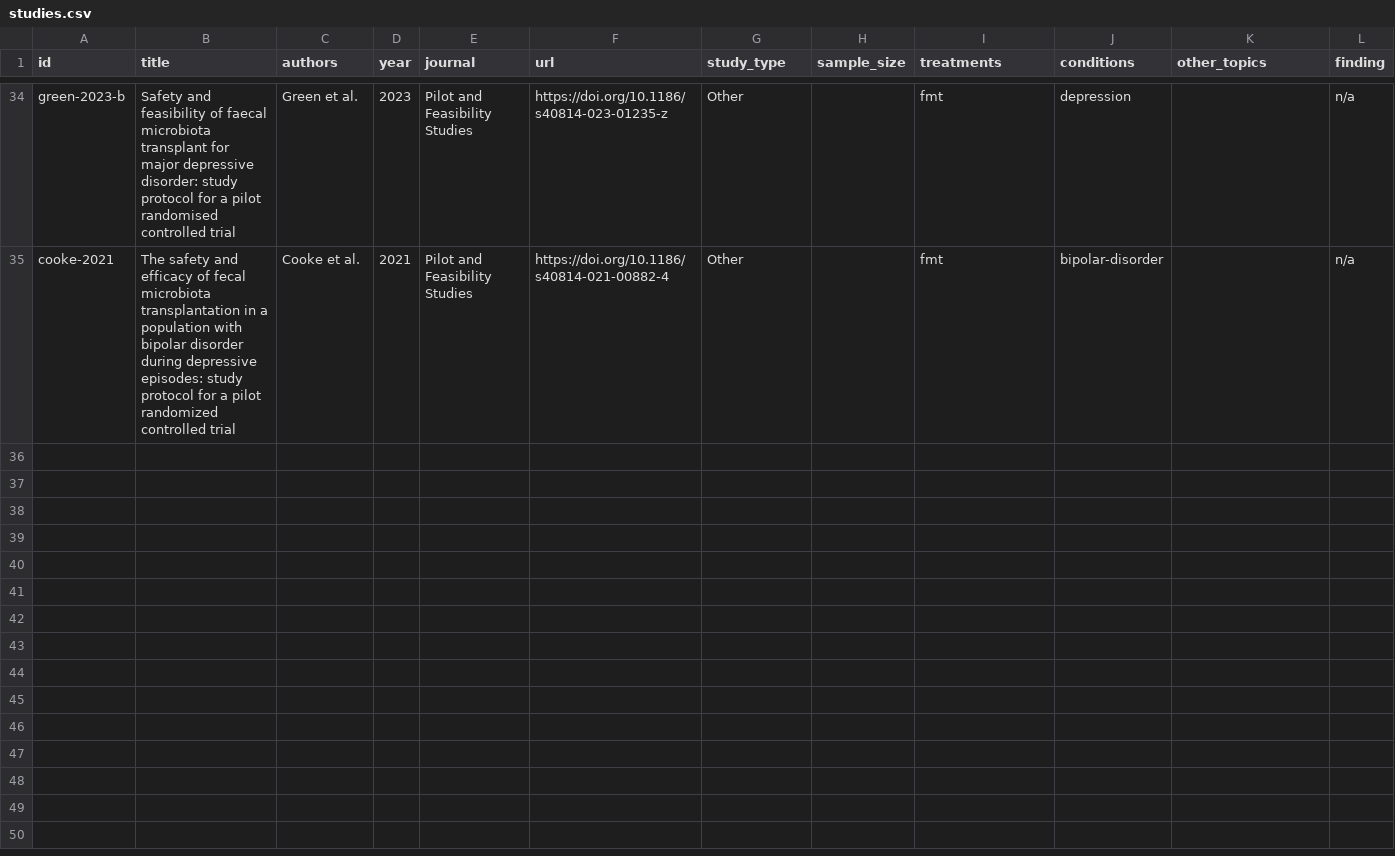
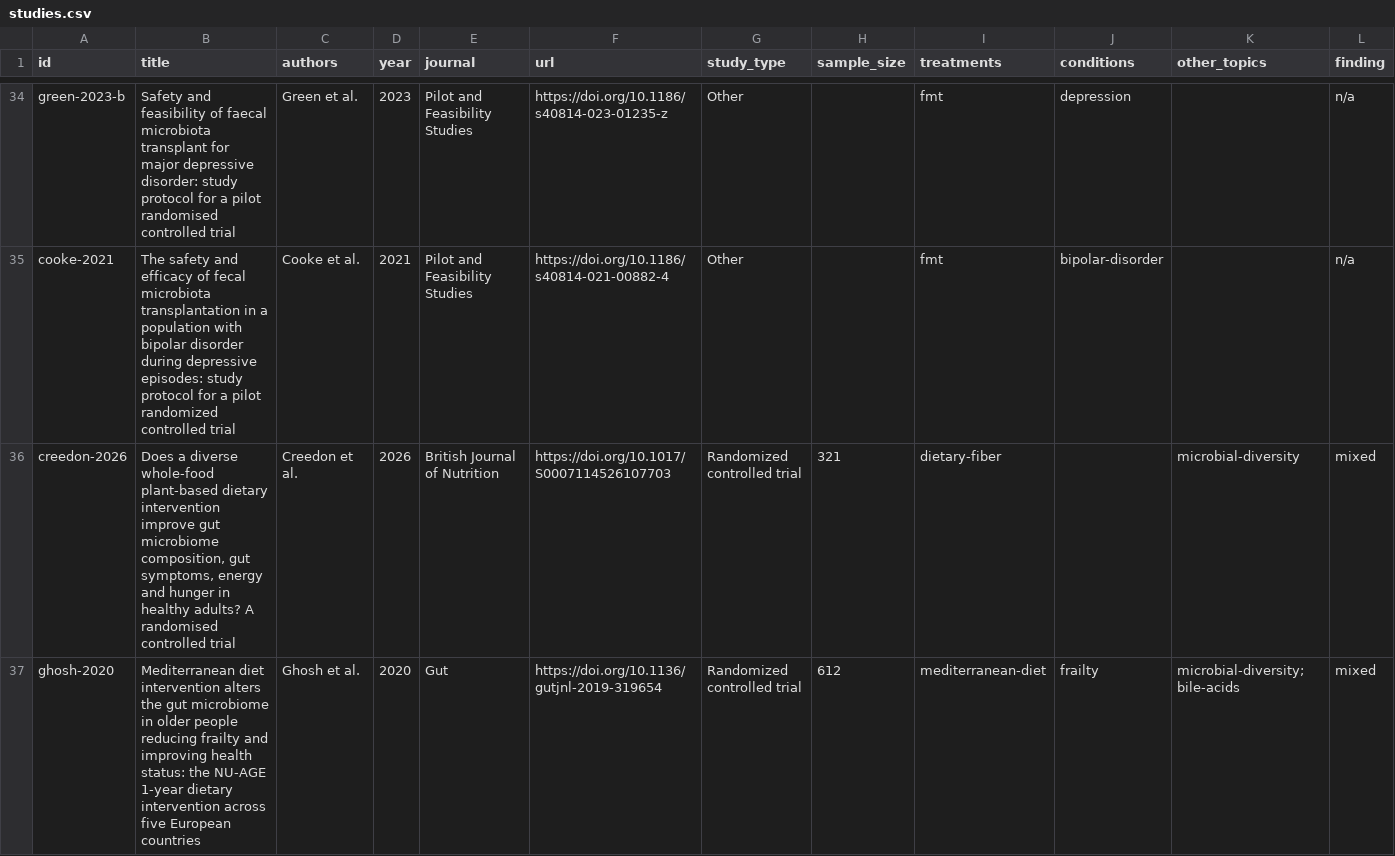
Before and after one commit to ryanmburns93/gut-microbiome-treatment-research-hub, a CSV file: _data/studies.csv, drawn as a sheet; only a part is shown, gaps mark what is left out; rows hold the shown columns only; the diff covers the shown part only; the diff names each change by its address in the sheet, - before the commit and + after, or states it on an @@ line.

```diff
--- a/_data/studies.csv
+++ b/_data/studies.csv
+row 36: creedon-2026 | Does a diverse whole-food plant-based dietary intervention improve gut microbiome composition, gut symptoms, energy and hunger in healthy adults? A randomised controlled trial | Creedon et al. | 2026 | British Journal of Nutrition | https://doi.org/10.1017/S0007114526107703 | Randomized controlled trial | 321 | dietary-fiber |  | microbial-diversity | mixed
+row 37: ghosh-2020 | Mediterranean diet intervention alters the gut microbiome in older people reducing frailty and improving health status: the NU-AGE 1-year dietary intervention across five European countries | Ghosh et al. | 2020 | Gut | https://doi.org/10.1136/gutjnl-2019-319654 | Randomized controlled trial | 612 | mediterranean-diet | frailty | microbial-diversity;bile-acids | mixed
```
Also changed, not shown: 4 added rows elsewhere in this file, _data/topics.csv.
